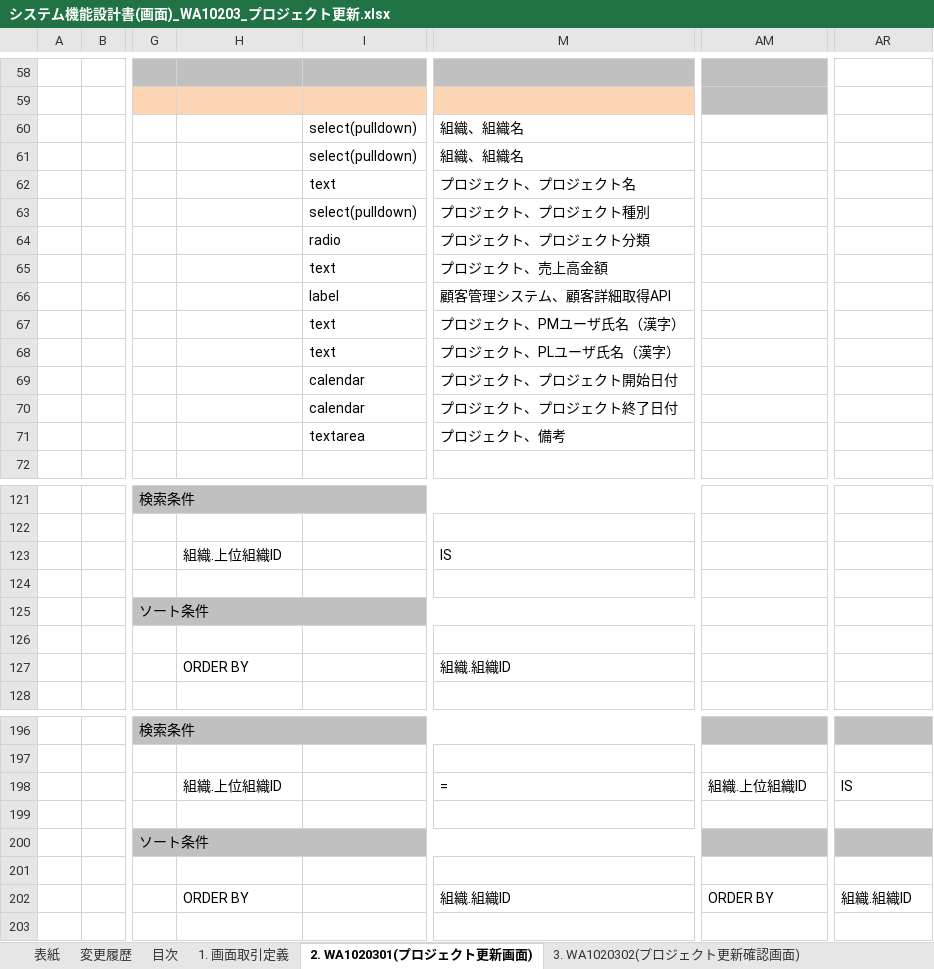
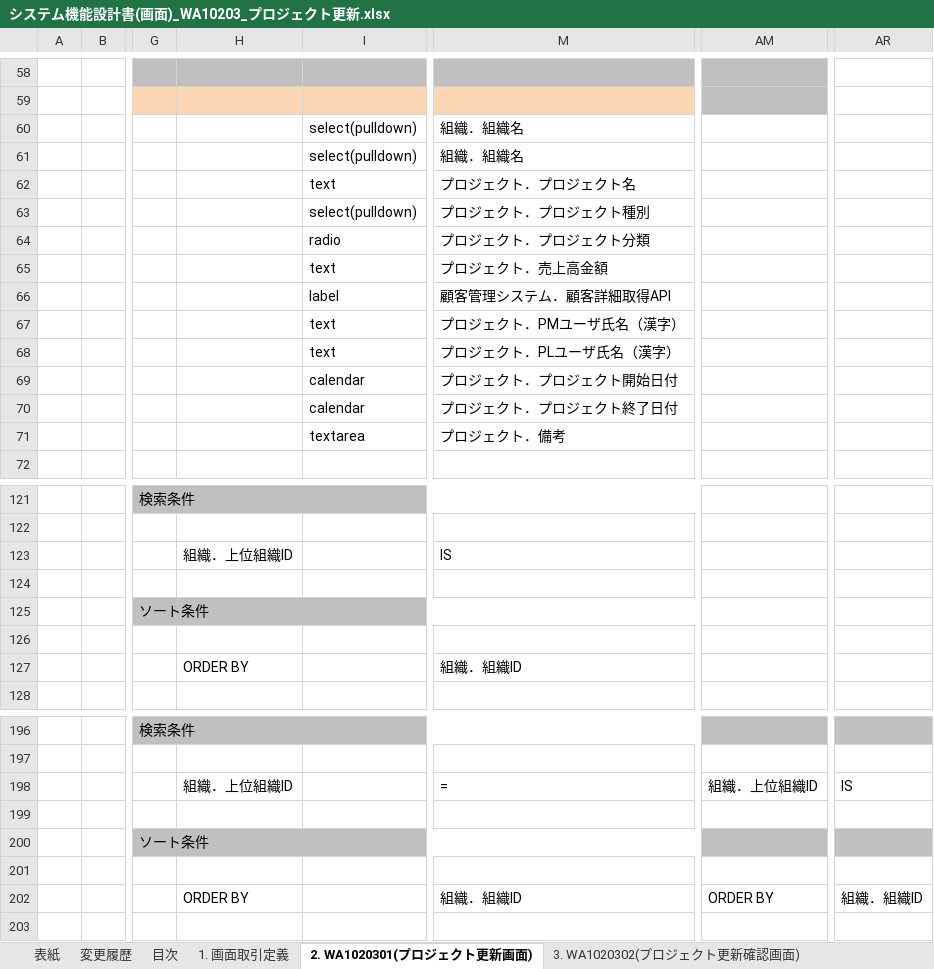
Before and after one commit to Fintan-contents/nablarch-system-development-guide, an Excel workbook: サンプルプロジェクト/設計書/A1_プロジェクト管理システム/030_アプリ設計/010_システム機能設計/システム機能設計書(画面)_WA10203_プロジェクト更新.xlsx, sheet 2. WA1020301(プロジェクト更新画面), drawn as a sheet; only a part is shown, gaps mark what is left out; values as stored, in another font and other column widths than the file's, no borders; charts and pictures not drawn; the diff covers the shown part only; the diff names each change by its address in the sheet, - before the commit and + after, or states it on an @@ line.

```diff
--- a/サンプルプロジェクト/設計書/A1_プロジェクト管理システム/030_アプリ設計/010_システム機能設計/システム機能設計書(画面)_WA10203_プロジェクト更新.xlsx (sheet 2. WA1020301(プロジェクト更新画面))
+++ b/サンプルプロジェクト/設計書/A1_プロジェクト管理システム/030_アプリ設計/010_システム機能設計/システム機能設計書(画面)_WA10203_プロジェクト更新.xlsx (sheet 2. WA1020301(プロジェクト更新画面))
-M60:M61: 組織、組織名
+M60:M61: 組織．組織名
-M62: プロジェクト、プロジェクト名
+M62: プロジェクト．プロジェクト名
-M63: プロジェクト、プロジェクト種別
+M63: プロジェクト．プロジェクト種別
-M64: プロジェクト、プロジェクト分類
+M64: プロジェクト．プロジェクト分類
-M65: プロジェクト、売上高金額
+M65: プロジェクト．売上高金額
-M66: 顧客管理システム、顧客詳細取得API
+M66: 顧客管理システム．顧客詳細取得API
-M67: プロジェクト、PMユーザ氏名（漢字）
+M67: プロジェクト．PMユーザ氏名（漢字）
-M68: プロジェクト、PLユーザ氏名（漢字）
+M68: プロジェクト．PLユーザ氏名（漢字）
-M69: プロジェクト、プロジェクト開始日付
+M69: プロジェクト．プロジェクト開始日付
-M70: プロジェクト、プロジェクト終了日付
+M70: プロジェクト．プロジェクト終了日付
-M71: プロジェクト、備考
+M71: プロジェクト．備考
-H123: 組織.上位組織ID
+H123: 組織．上位組織ID
-M127: 組織.組織ID
+M127: 組織．組織ID
-H198: 組織.上位組織ID
+H198: 組織．上位組織ID
-AM198: 組織.上位組織ID
+AM198: 組織．上位組織ID
-M202: 組織.組織ID
+M202: 組織．組織ID
-AR202: 組織.組織ID
+AR202: 組織．組織ID
```
Also changed, not shown: 4 edited cells elsewhere in this sheet, sheet 3. WA1020302(プロジェクト更新確認画面), sheet 1. 画面取引定義, sheet 変更履歴, hidden cells, サンプルプロジェクト/設計書/A1_プロジェクト管理システム/030_アプリ設計/010_システム機能設計/システム機能設計書(バッチ)_BA10601／期間内プロジェクト一覧出力バッチ.xlsx, サンプルプロジェクト/設計書/A1_プロジェクト管理システム/030_アプリ設計/010_システム機能設計/システム機能設計書(画面)_WA10201_プロジェクト登録.xlsx, 12 other files.
